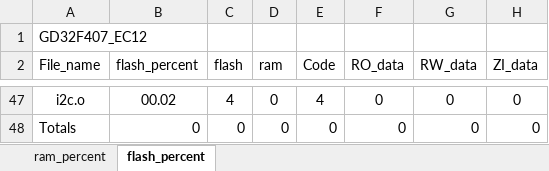
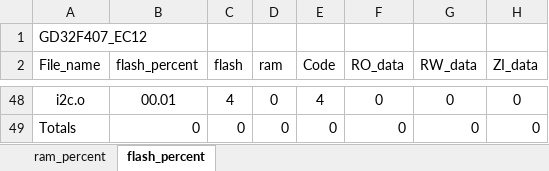
Before and after one commit to J1ntttao/SecretMachineGD32, an Excel workbook: Project/GD32F407_EC12_analysis.xlsx, sheet flash_percent, drawn as a sheet; only a part is shown, gaps mark what is left out; values as stored, in another font and other column widths than the file's, no borders; charts and pictures and table styles not drawn; addresses are those after the commit; the diff covers the shown part only; the diff names each change by its address in the sheet, - before the commit and + after, or states it on an @@ line.

```diff
--- a/Project/GD32F407_EC12_analysis.xlsx (sheet flash_percent)
+++ b/Project/GD32F407_EC12_analysis.xlsx (sheet flash_percent)
-B48 (flash_percent): 00.02
+B48 (flash_percent): 00.01
```
Also changed, not shown: 5 added rows, 4 removed rows and 53 edited cells elsewhere in this sheet, sheet ram_percent, charts or pictures, 17 other files.
